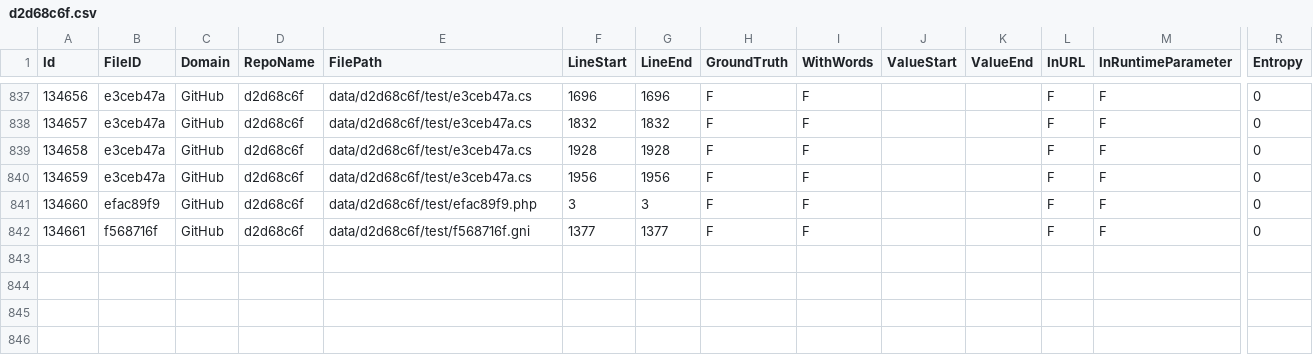
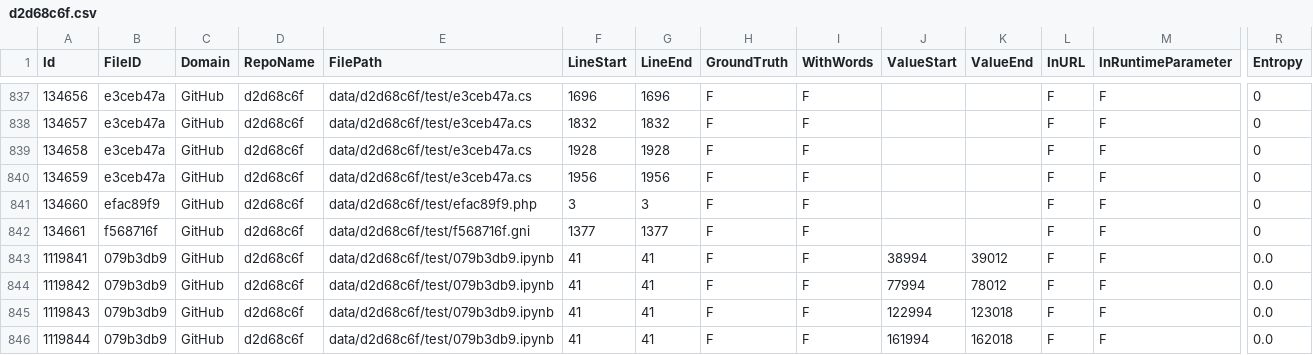
Before and after one commit to Samsung/CredData, a CSV file: meta/d2d68c6f.csv, drawn as a sheet; only a part is shown, gaps mark what is left out; rows hold the shown columns only; the diff names each change by its address in the sheet, - before the commit and + after, or states it on an @@ line.

Commit message:
long lines markup

```diff
--- a/meta/d2d68c6f.csv
+++ b/meta/d2d68c6f.csv
+row 843: 1119841 | 079b3db9 | GitHub | d2d68c6f | data/d2d68c6f/test/079b3db9.ipynb | 41 | 41 | F | F | 38994 | 39012 | F | F | 0.0
+row 844: 1119842 | 079b3db9 | GitHub | d2d68c6f | data/d2d68c6f/test/079b3db9.ipynb | 41 | 41 | F | F | 77994 | 78012 | F | F | 0.0
+row 845: 1119843 | 079b3db9 | GitHub | d2d68c6f | data/d2d68c6f/test/079b3db9.ipynb | 41 | 41 | F | F | 122994 | 123018 | F | F | 0.0
+row 846: 1119844 | 079b3db9 | GitHub | d2d68c6f | data/d2d68c6f/test/079b3db9.ipynb | 41 | 41 | F | F | 161994 | 162018 | F | F | 0.0
```
Also changed, not shown: meta/0f133e09.csv, meta/6ab520fe.csv.
